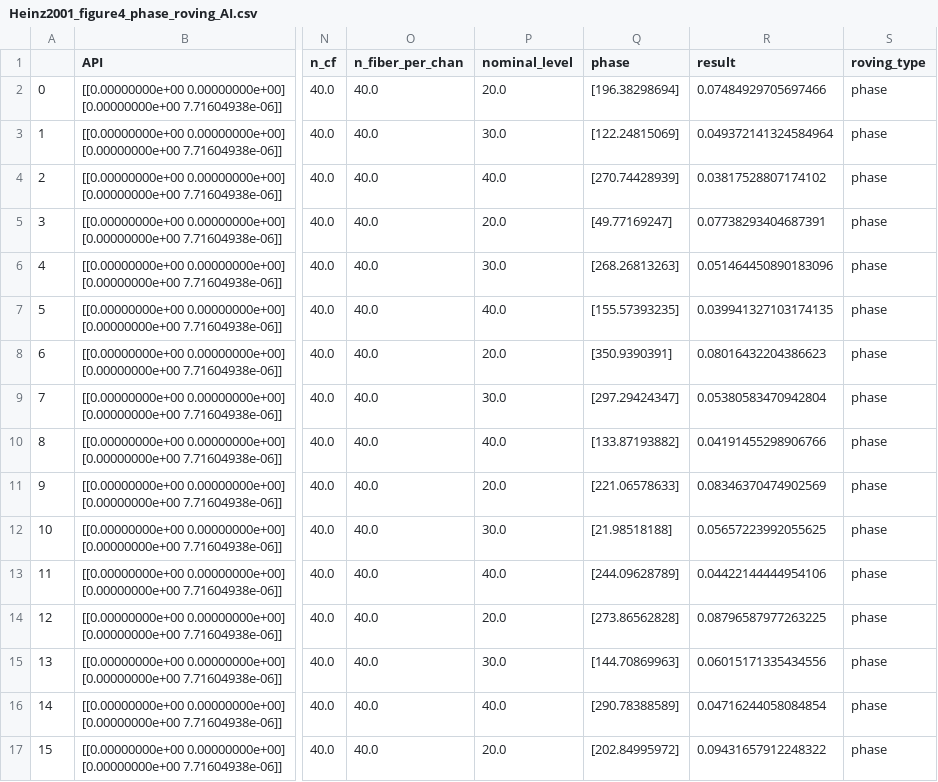
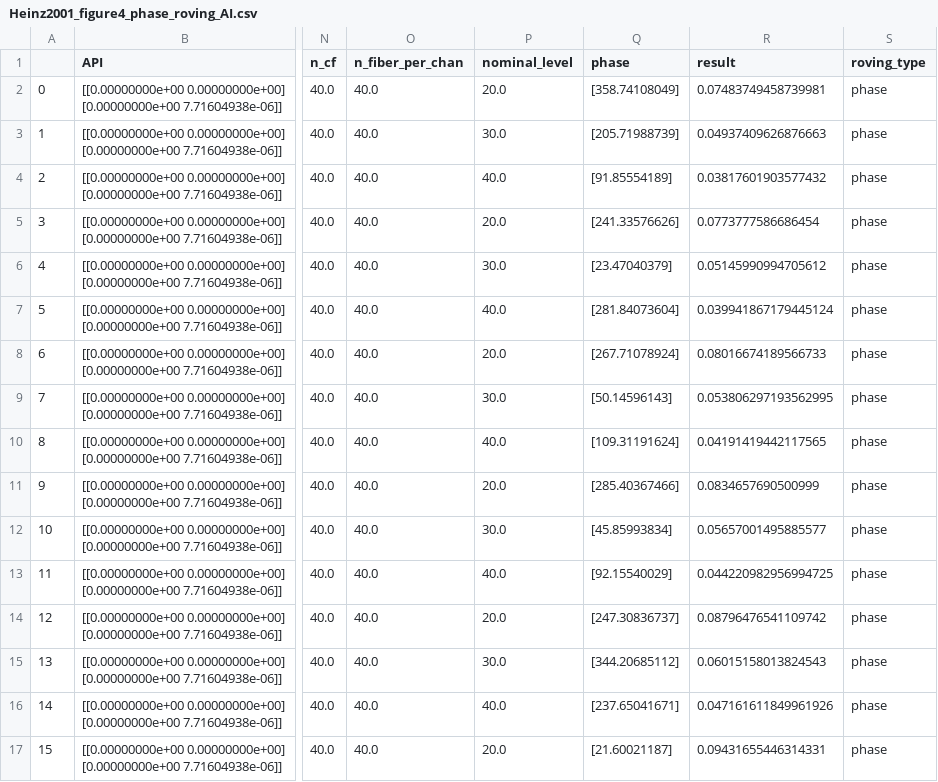
Before and after one commit to guestdaniel/GuestOxenham2022, a CSV file: figure4/Heinz2001_figure4_phase_roving_AI.csv, drawn as a sheet; only a part is shown, gaps mark what is left out; the diff covers the shown part only; the diff names each change by its address in the sheet, - before the commit and + after, or states it on an @@ line.

Commit message:
Enabled scripting and added Docker image files
First, a large number of changes were made to the way some of the paths
and top-level files are handled in Python to ensure that all of the
scripts can be run as scripts from a terminal. Second, Dockerfile was
added to generate an image that can run the entire repo for a completely
contained manuscript reproduction.

```diff
--- a/figure4/Heinz2001_figure4_phase_roving_AI.csv
+++ b/figure4/Heinz2001_figure4_phase_roving_AI.csv
-Q2 (phase): [196.38298694]
+Q2 (phase): [358.74108049]
-R2 (result): 0.07484929705697466
+R2 (result): 0.07483749458739981
-Q3 (phase): [122.24815069]
+Q3 (phase): [205.71988739]
-R3 (result): 0.049372141324584964
+R3 (result): 0.04937409626876663
-Q4 (phase): [270.74428939]
+Q4 (phase): [91.85554189]
-R4 (result): 0.03817528807174102
+R4 (result): 0.03817601903577432
-Q5 (phase): [49.77169247]
+Q5 (phase): [241.33576626]
-R5 (result): 0.07738293404687391
+R5 (result): 0.0773777586686454
-Q6 (phase): [268.26813263]
+Q6 (phase): [23.47040379]
-R6 (result): 0.051464450890183096
+R6 (result): 0.05145990994705612
-Q7 (phase): [155.57393235]
+Q7 (phase): [281.84073604]
-R7 (result): 0.039941327103174135
+R7 (result): 0.039941867179445124
-Q8 (phase): [350.9390391]
+Q8 (phase): [267.71078924]
-R8 (result): 0.08016432204386623
+R8 (result): 0.08016674189566733
-Q9 (phase): [297.29424347]
+Q9 (phase): [50.14596143]
-R9 (result): 0.05380583470942804
+R9 (result): 0.053806297193562995
-Q10 (phase): [133.87193882]
+Q10 (phase): [109.31191624]
-R10 (result): 0.04191455298906766
+R10 (result): 0.04191419442117565
-Q11 (phase): [221.06578633]
+Q11 (phase): [285.40367466]
-R11 (result): 0.08346370474902569
+R11 (result): 0.0834657690500999
-Q12 (phase): [21.98518188]
+Q12 (phase): [45.85993834]
-R12 (result): 0.05657223992055625
+R12 (result): 0.05657001495885577
-Q13 (phase): [244.09628789]
+Q13 (phase): [92.15540029]
-R13 (result): 0.04422144444954106
+R13 (result): 0.044220982956994725
-Q14 (phase): [273.86562828]
+Q14 (phase): [247.30836737]
-R14 (result): 0.08796587977263225
+R14 (result): 0.08796476541109742
-Q15 (phase): [144.70869963]
+Q15 (phase): [344.20685112]
-R15 (result): 0.06015171335434556
+R15 (result): 0.06015158013824543
-Q16 (phase): [290.78388589]
+Q16 (phase): [237.65041671]
-R16 (result): 0.04716244058084854
+R16 (result): 0.047161611849961926
-Q17 (phase): [202.84995972]
+Q17 (phase): [21.60021187]
-R17 (result): 0.09431657912248322
+R17 (result): 0.09431655446314331
```
Also changed, not shown: 112 edited cells elsewhere in this file, figure4/Heinz2001_figure4_level_roving_AI.csv, figure4/Heinz2001_figure4_level_roving_RP.csv, 48 other files.
